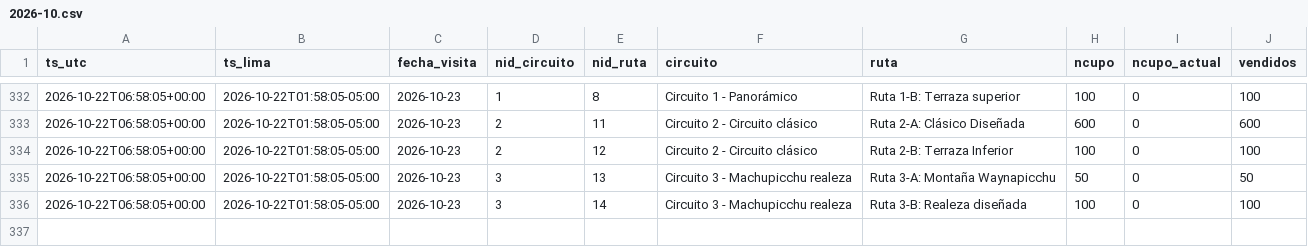
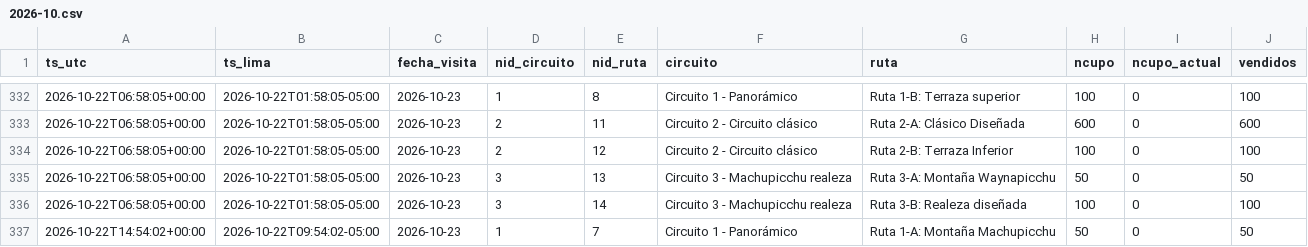
Before and after one commit to kofikid4/machupicchu-live-tracker, a CSV file: data/observations/2026-10.csv, drawn as a sheet; only a part is shown, gaps mark what is left out; the diff names each change by its address in the sheet, - before the commit and + after, or states it on an @@ line.

```diff
--- a/data/observations/2026-10.csv
+++ b/data/observations/2026-10.csv
+row 337: 2026-10-22T14:54:02+00:00 | 2026-10-22T09:54:02-05:00 | 2026-10-23 | 1 | 7 | Circuito 1 - Panorámico | Ruta 1-A: Montaña Machupicchu | 50 | 0 | 50
```
Also changed, not shown: data/runs.csv, 2 other files.
